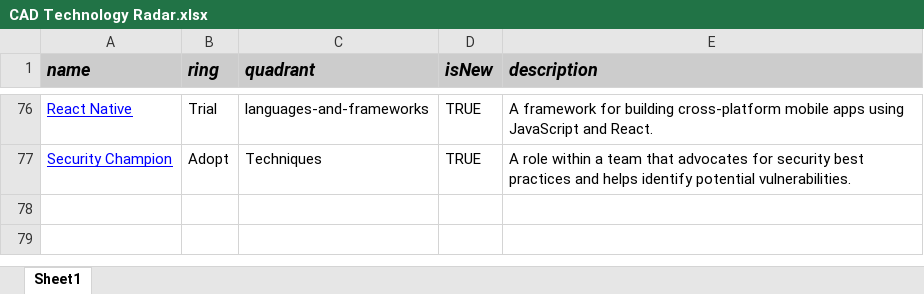
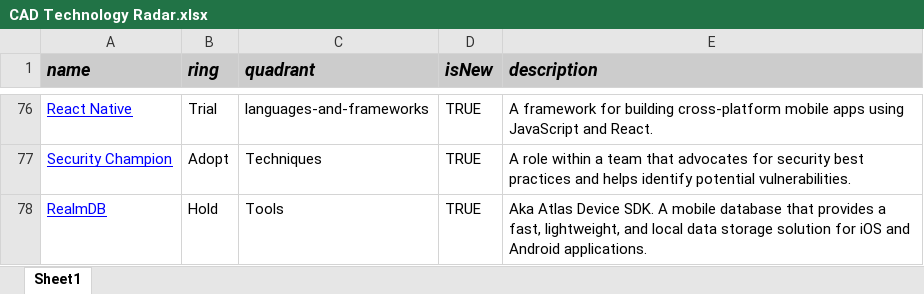
Before and after one commit to accapps/TechRadar, an Excel workbook: CAD Technology Radar.xlsx, sheet Sheet1, drawn as a sheet; only a part is shown, gaps mark what is left out; values as stored, in another font and other column widths than the file's, no borders; the diff names each change by its address in the sheet, - before the commit and + after, or states it on an @@ line.

Commit message:
added realm db

```diff
--- a/CAD Technology Radar.xlsx (sheet Sheet1)
+++ b/CAD Technology Radar.xlsx (sheet Sheet1)
+row 78: RealmDB | Hold | Tools | TRUE | Aka Atlas Device SDK. A mobile database that provides a fast, lightweight, and local data storage solution for iOS and Android applications.
```
Also changed, not shown: 1 other file.
